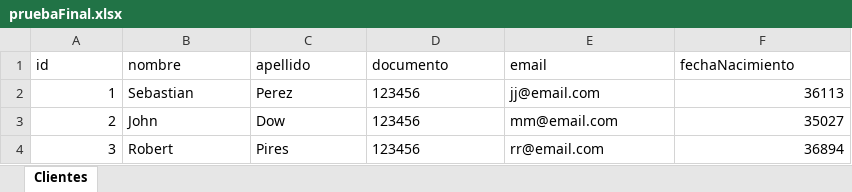
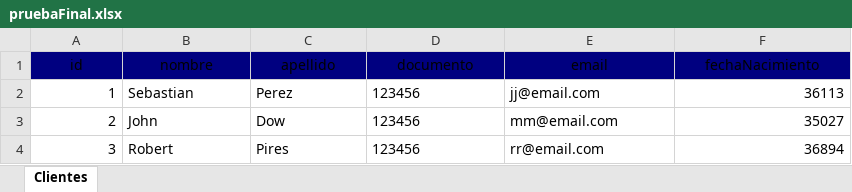
Before and after one commit to sebastiantorreslab/apache-poi-java, an Excel workbook: pruebaFinal.xlsx, sheet Clientes, drawn as a sheet; values as stored, in another font and other column widths than the file's, no borders; the diff names each change by its address in the sheet, - before the commit and + after, or states it on an @@ line.

```diff
--- a/pruebaFinal.xlsx (sheet Clientes)
+++ b/pruebaFinal.xlsx (sheet Clientes)
@@ A1:F1 fill: none → #000080, alignment: left → center @@
```
Also changed, not shown: 2 other files.
